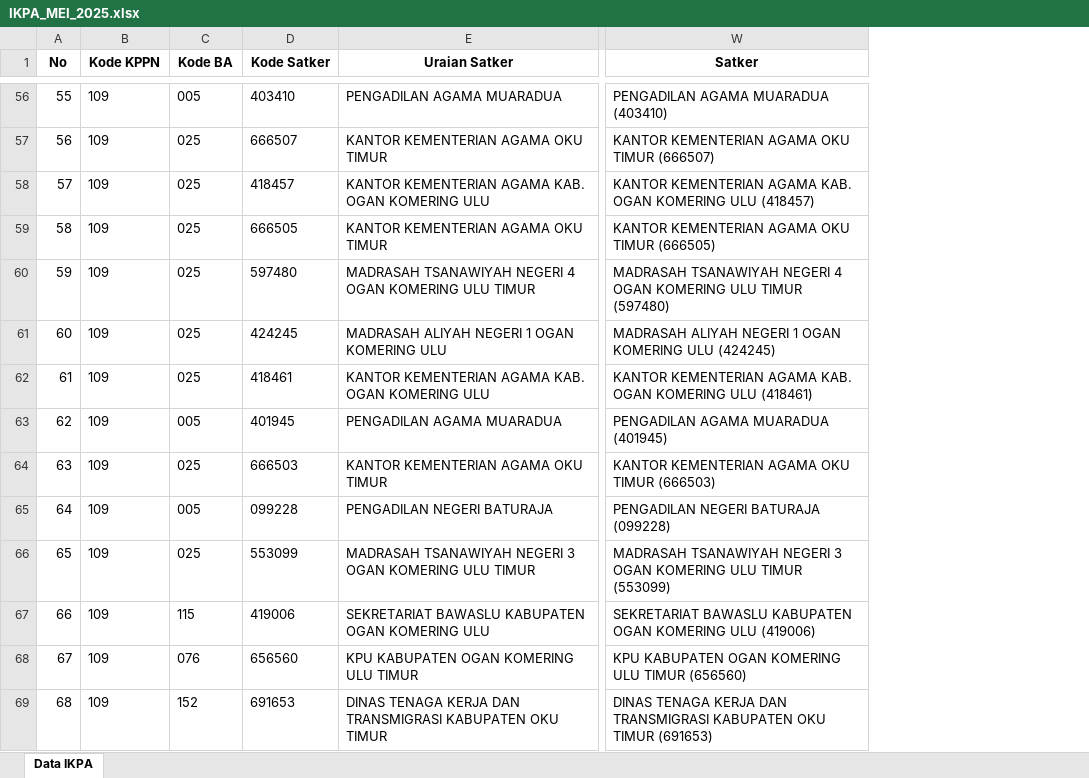
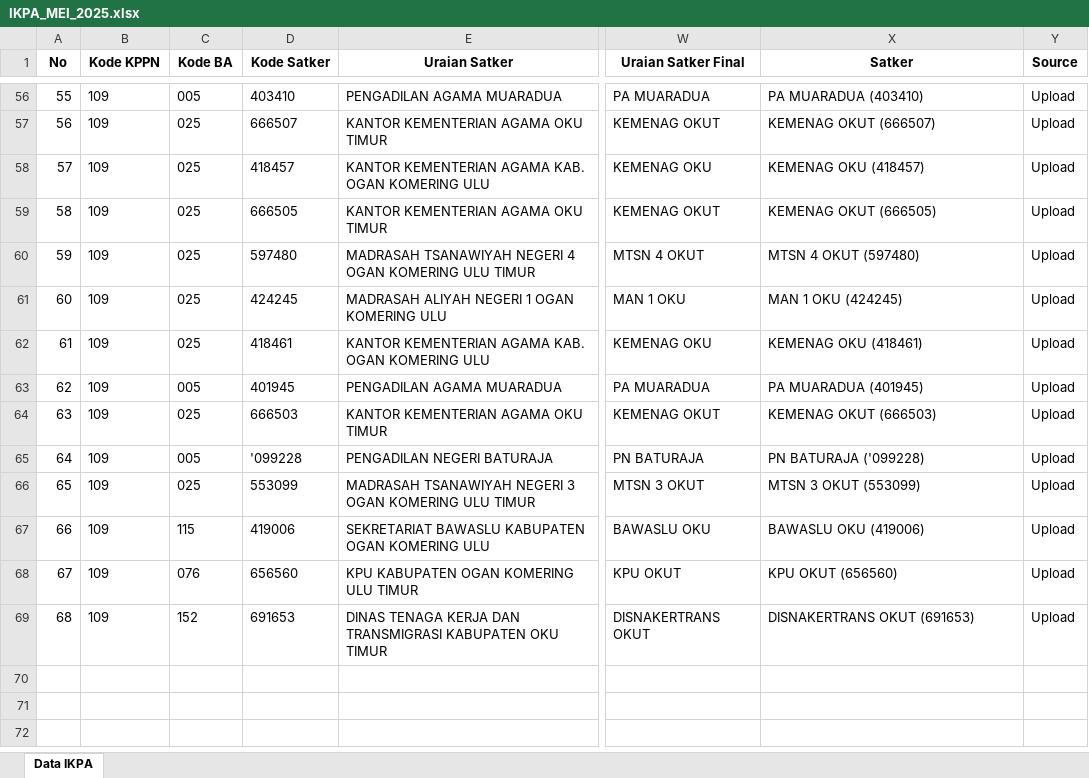
Before and after one commit to ameernoor/KinerjaKeuanganSatkerBaturaja, an Excel workbook: data/IKPA_MEI_2025.xlsx, sheet Data IKPA, drawn as a sheet; only a part is shown, gaps mark what is left out; values as stored, in another font and other column widths than the file's, no borders; addresses are those after the commit; the diff covers the shown part only; the diff names each change by its address in the sheet, - before the commit and + after, or states it on an @@ line.

Commit message:
Update IKPA_MEI_2025.xlsx

```diff
--- a/data/IKPA_MEI_2025.xlsx (sheet Data IKPA)
+++ b/data/IKPA_MEI_2025.xlsx (sheet Data IKPA)
+column W (Uraian Satker Final), rows 56-69: PA MUARADUA | KEMENAG OKUT | KEMENAG OKU | KEMENAG OKUT | MTSN 4 OKUT | MAN 1 OKU | KEMENAG OKU | PA MUARADUA | KEMENAG OKUT | PN BATURAJA | MTSN 3 OKUT | BAWASLU OKU | KPU OKUT | DISNAKERTRANS OKUT
+column Y (Source), rows 56-69: all Upload
-X56 (Satker): PENGADILAN AGAMA MUARADUA (403410)
+X56 (Satker): PA MUARADUA (403410)
-X57 (Satker): KANTOR KEMENTERIAN AGAMA OKU TIMUR (666507)
+X57 (Satker): KEMENAG OKUT (666507)
-X58 (Satker): KANTOR KEMENTERIAN AGAMA KAB. OGAN KOMERING ULU (418457)
+X58 (Satker): KEMENAG OKU (418457)
-X59 (Satker): KANTOR KEMENTERIAN AGAMA OKU TIMUR (666505)
+X59 (Satker): KEMENAG OKUT (666505)
-X60 (Satker): MADRASAH TSANAWIYAH NEGERI 4 OGAN KOMERING ULU TIMUR (597480)
+X60 (Satker): MTSN 4 OKUT (597480)
-X61 (Satker): MADRASAH ALIYAH NEGERI 1 OGAN KOMERING ULU (424245)
+X61 (Satker): MAN 1 OKU (424245)
-X62 (Satker): KANTOR KEMENTERIAN AGAMA KAB. OGAN KOMERING ULU (418461)
+X62 (Satker): KEMENAG OKU (418461)
-X63 (Satker): PENGADILAN AGAMA MUARADUA (401945)
+X63 (Satker): PA MUARADUA (401945)
-X64 (Satker): KANTOR KEMENTERIAN AGAMA OKU TIMUR (666503)
+X64 (Satker): KEMENAG OKUT (666503)
-D65 (Kode Satker): 099228
+D65 (Kode Satker): '099228
-X65 (Satker): PENGADILAN NEGERI BATURAJA (099228)
+X65 (Satker): PN BATURAJA ('099228)
-X66 (Satker): MADRASAH TSANAWIYAH NEGERI 3 OGAN KOMERING ULU TIMUR (553099)
+X66 (Satker): MTSN 3 OKUT (553099)
-X67 (Satker): SEKRETARIAT BAWASLU KABUPATEN OGAN KOMERING ULU (419006)
+X67 (Satker): BAWASLU OKU (419006)
-X68 (Satker): KPU KABUPATEN OGAN KOMERING ULU TIMUR (656560)
+X68 (Satker): KPU OKUT (656560)
-X69 (Satker): DINAS TENAGA KERJA DAN TRANSMIGRASI KABUPATEN OKU TIMUR (691653)
+X69 (Satker): DISNAKERTRANS OKUT (691653)
```
Also changed, not shown: 58 edited cells elsewhere in this sheet.
